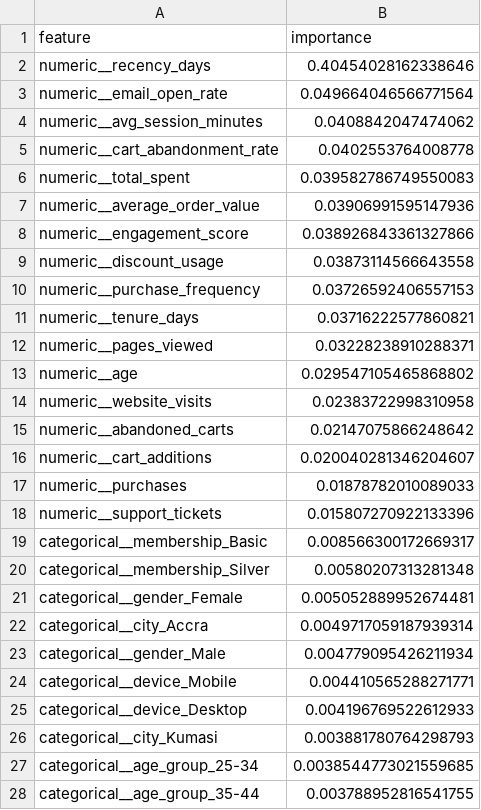
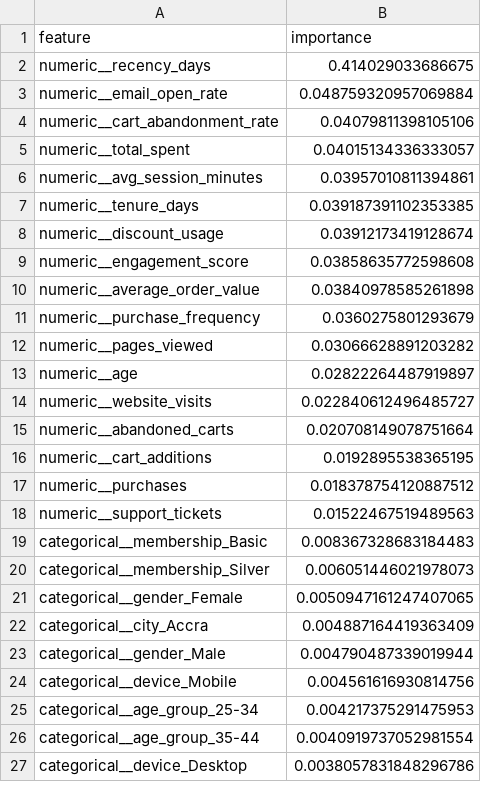
Before and after one commit to Juny-max/Npuntu-work, a CSV file: outputs/feature_importance.csv, drawn as a sheet; only a part is shown; the diff covers the shown part only.

```diff
--- a/outputs/feature_importance.csv
+++ b/outputs/feature_importance.csv
@@ -1,28 +1,27 @@
 feature,importance
-numeric__recency_days,0.40454028162338646
-numeric__email_open_rate,0.049664046566771564
-numeric__avg_session_minutes,0.0408842047474062
-numeric__cart_abandonment_rate,0.0402553764008778
-numeric__total_spent,0.039582786749550083
-numeric__average_order_value,0.03906991595147936
-numeric__engagement_score,0.038926843361327866
-numeric__discount_usage,0.03873114566643558
-numeric__purchase_frequency,0.03726592406557153
-numeric__tenure_days,0.03716222577860821
-numeric__pages_viewed,0.03228238910288371
-numeric__age,0.029547105465868802
-numeric__website_visits,0.02383722998310958
-numeric__abandoned_carts,0.02147075866248642
-numeric__cart_additions,0.020040281346204607
-numeric__purchases,0.01878782010089033
-numeric__support_tickets,0.015807270922133396
-categorical__membership_Basic,0.008566300172669317
-categorical__membership_Silver,0.00580207313281348
-categorical__gender_Female,0.005052889952674481
-categorical__city_Accra,0.0049717059187939314
-categorical__gender_Male,0.004779095426211934
-categorical__device_Mobile,0.004410565288271771
-categorical__device_Desktop,0.004196769522612933
-categorical__city_Kumasi,0.003881780764298793
-categorical__age_group_25-34,0.0038544773021559685
-categorical__age_group_35-44,0.003788952816541755
+numeric__recency_days,0.414029033686675
+numeric__email_open_rate,0.048759320957069884
+numeric__cart_abandonment_rate,0.04079811398105106
+numeric__total_spent,0.04015134336333057
+numeric__avg_session_minutes,0.03957010811394861
+numeric__tenure_days,0.039187391102353385
+numeric__discount_usage,0.03912173419128674
+numeric__engagement_score,0.03858635772598608
+numeric__average_order_value,0.03840978585261898
+numeric__purchase_frequency,0.0360275801293679
+numeric__pages_viewed,0.03066628891203282
+numeric__age,0.02822264487919897
+numeric__website_visits,0.022840612496485727
+numeric__abandoned_carts,0.020708149078751664
+numeric__cart_additions,0.0192895538365195
+numeric__purchases,0.018378754120887512
+numeric__support_tickets,0.01522467519489563
+categorical__membership_Basic,0.008367328683184483
+categorical__membership_Silver,0.006051446021978073
+categorical__gender_Female,0.0050947161247407065
+categorical__city_Accra,0.004887164419363409
+categorical__gender_Male,0.004790487339019944
+categorical__device_Mobile,0.004561616930814756
+categorical__age_group_25-34,0.004217375291475953
+categorical__age_group_35-44,0.0040919737052981554
+categorical__device_Desktop,0.0038057831848296786
```
Also changed, not shown: 3 added rows, 2 removed rows and 8 edited cells elsewhere in this file, 10 other files.
